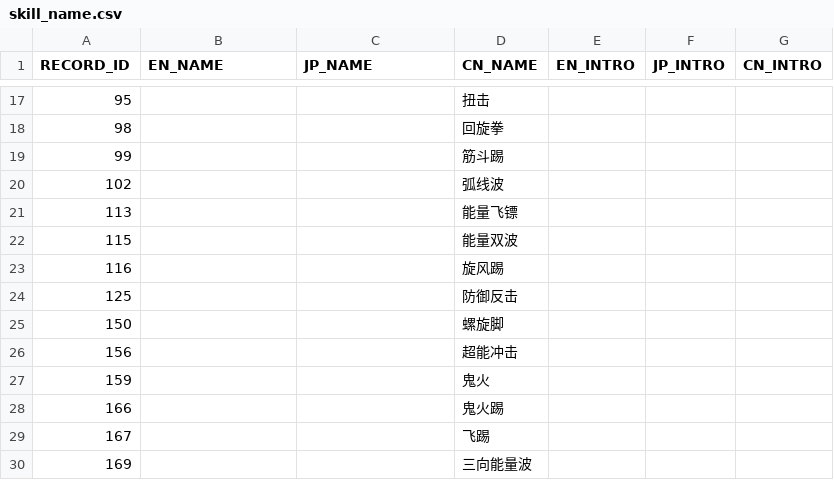
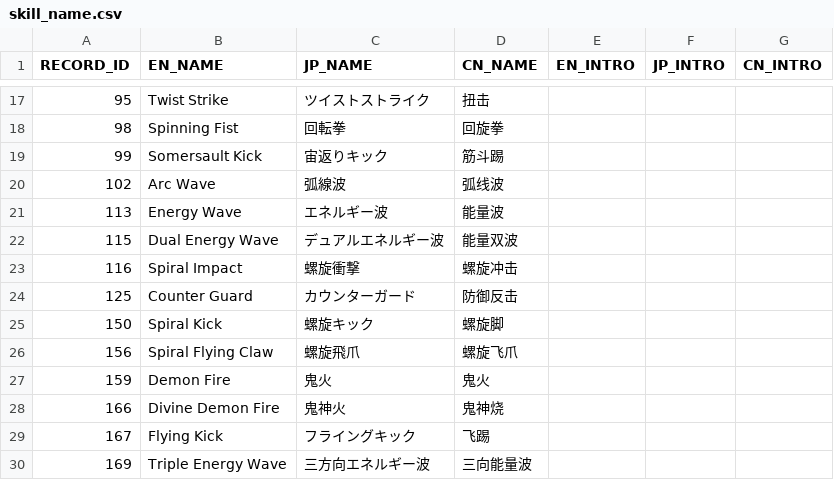
Before and after one commit to bodacheng/MComat, a CSV file: Assets/ExternalAssets/Config/skill_name.csv, drawn as a sheet; only a part is shown, gaps mark what is left out; the diff covers the shown part only.

```diff
--- a/Assets/ExternalAssets/Config/skill_name.csv
+++ b/Assets/ExternalAssets/Config/skill_name.csv
@@ -17,14 +17,14 @@ RECORD_ID,EN_NAME,JP_NAME,CN_NAME,EN_INTRO,JP_INTRO,CN_INTRO
-95,,,扭击,,,
-98,,,回旋拳,,,
-99,,,筋斗踢,,,
-102,,,弧线波,,,
-113,,,能量飞镖,,,
-115,,,能量双波,,,
-116,,,旋风踢,,,
-125,,,防御反击,,,
-150,,,螺旋脚,,,
-156,,,超能冲击,,,
-159,,,鬼火,,,
-166,,,鬼火踢,,,
-167,,,飞踢,,,
-169,,,三向能量波,,,
+95,Twist Strike,ツイストストライク,扭击,,,
+98,Spinning Fist,回転拳,回旋拳,,,
+99,Somersault Kick,宙返りキック,筋斗踢,,,
+102,Arc Wave,弧線波,弧线波,,,
+113,Energy Wave,エネルギー波,能量波,,,
+115,Dual Energy Wave,デュアルエネルギー波,能量双波,,,
+116,Spiral Impact,螺旋衝撃,螺旋冲击,,,
+125,Counter Guard,カウンターガード,防御反击,,,
+150,Spiral Kick,螺旋キック,螺旋脚,,,
+156,Spiral Flying Claw,螺旋飛爪,螺旋飞爪,,,
+159,Demon Fire,鬼火,鬼火,,,
+166,Divine Demon Fire,鬼神火,鬼神烧,,,
+167,Flying Kick,フライングキック,飞踢,,,
+169,Triple Energy Wave,三方向エネルギー波,三向能量波,,,
```
Also changed, not shown: 44 edited cells elsewhere in this file.
